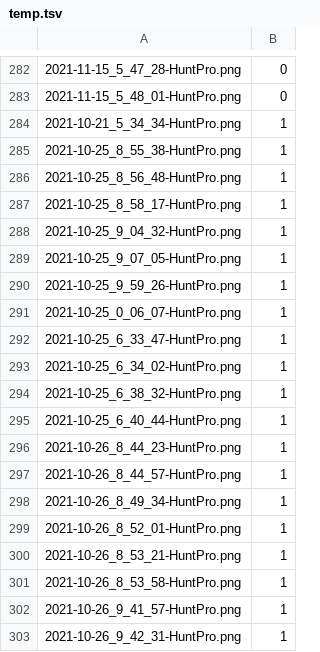
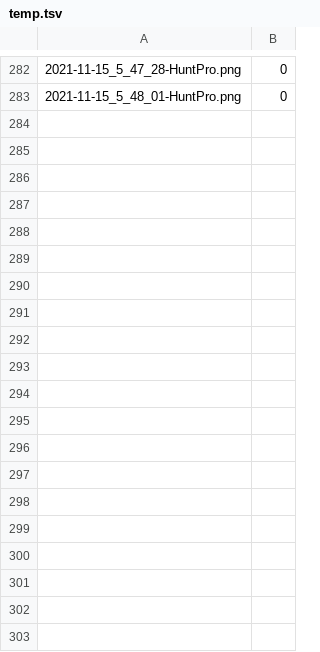
Before and after one commit to walker-121g/HPImgClassification, a TSV file: Assets/temp.tsv, drawn as a sheet; only a part is shown, gaps mark what is left out; the diff covers the shown part only; the diff names each change by its address in the sheet, - before the commit and + after, or states it on an @@ line.

Commit message:
move back some of the training data

```diff
--- a/Assets/temp.tsv
+++ b/Assets/temp.tsv
-row 284: 2021-10-21_5_34_34-HuntPro.png | 1
-row 285: 2021-10-25_8_55_38-HuntPro.png | 1
-row 286: 2021-10-25_8_56_48-HuntPro.png | 1
-row 287: 2021-10-25_8_58_17-HuntPro.png | 1
-row 288: 2021-10-25_9_04_32-HuntPro.png | 1
-row 289: 2021-10-25_9_07_05-HuntPro.png | 1
-row 290: 2021-10-25_9_59_26-HuntPro.png | 1
-row 291: 2021-10-25_0_06_07-HuntPro.png | 1
-row 292: 2021-10-25_6_33_47-HuntPro.png | 1
-row 293: 2021-10-25_6_34_02-HuntPro.png | 1
-row 294: 2021-10-25_6_38_32-HuntPro.png | 1
-row 295: 2021-10-25_6_40_44-HuntPro.png | 1
-row 296: 2021-10-26_8_44_23-HuntPro.png | 1
-row 297: 2021-10-26_8_44_57-HuntPro.png | 1
-row 298: 2021-10-26_8_49_34-HuntPro.png | 1
-row 299: 2021-10-26_8_52_01-HuntPro.png | 1
-row 300: 2021-10-26_8_53_21-HuntPro.png | 1
-row 301: 2021-10-26_8_53_58-HuntPro.png | 1
-row 302: 2021-10-26_9_41_57-HuntPro.png | 1
-row 303: 2021-10-26_9_42_31-HuntPro.png | 1
```
Also changed, not shown: 10 removed rows elsewhere in this file, Assets/training.tsv.
